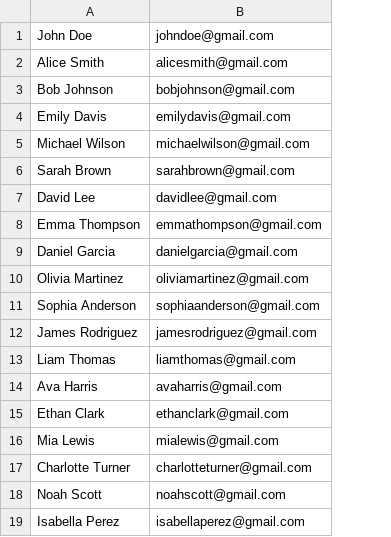
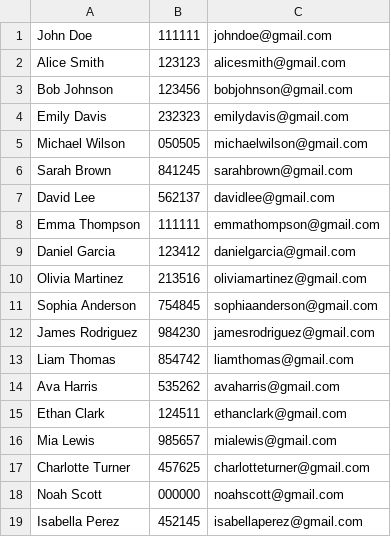
Before and after one commit to Raikion201/Library, a CSV file: DOC/BORROWER/BorrowerInfo.csv, drawn as a sheet; the diff names each change by its address in the sheet, - before the commit and + after, or states it on an @@ line.

```diff
--- a/DOC/BORROWER/BorrowerInfo.csv
+++ b/DOC/BORROWER/BorrowerInfo.csv
+column B, rows 1-19: 111111 | 123123 | 123456 | 232323 | 050505 | 841245 | 562137 | 111111 | 123412 | 213516 | 754845 | 984230 | 854742 | 535262 | 124511 | 985657 | 457625 | 000000 | 452145
```
Also changed, not shown: DOC/STORE/Store.csv, 7 other files.
